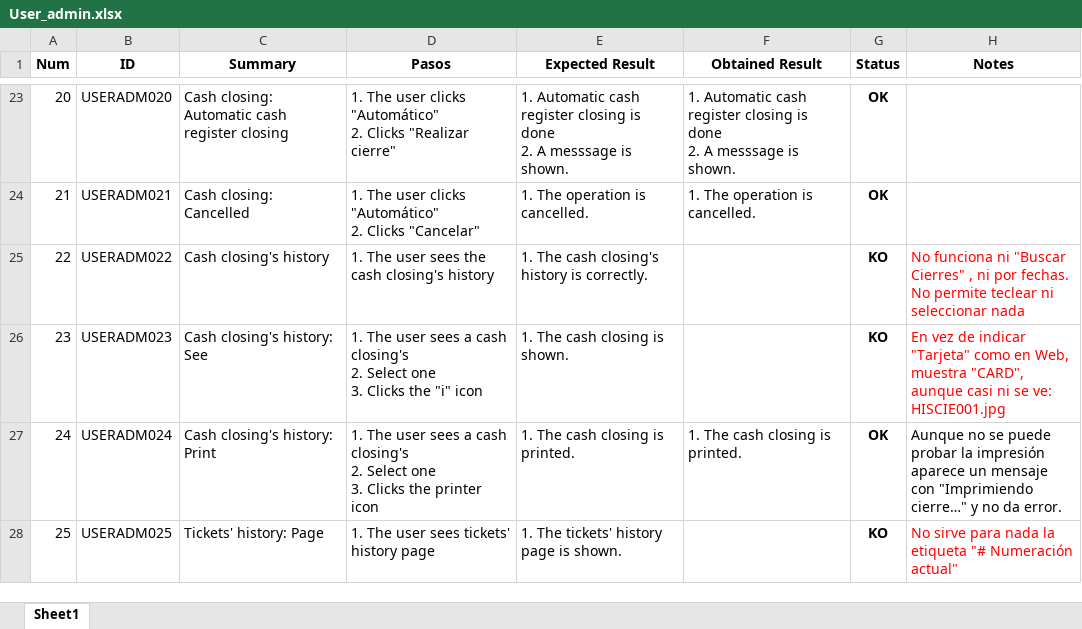
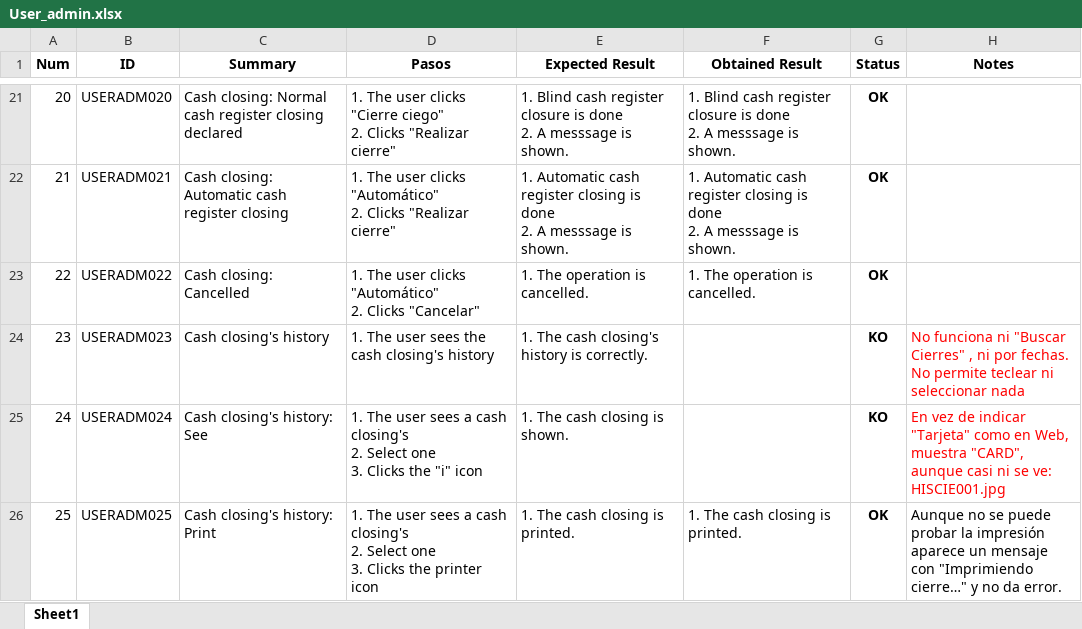
Before and after one commit to ngp223/Kovai, an Excel workbook: App/TestCases_App/User_admin.xlsx, sheet Sheet1, drawn as a sheet; only a part is shown, gaps mark what is left out; values as stored, in another font and other column widths than the file's, no borders; conditional formats not drawn; addresses are those after the commit; ↵ is a line break in a cell; the diff covers the shown part only; the diff names each change by its address in the sheet, - before the commit and + after, or states it on an @@ line.

Commit message:
Actualizados testscases app

```diff
--- a/App/TestCases_App/User_admin.xlsx (sheet Sheet1)
+++ b/App/TestCases_App/User_admin.xlsx (sheet Sheet1)
-C21 (Summary): Cash closing: Automatic cash register closing
+C21 (Summary): Cash closing: Normal cash register closing declared
-D21 (Pasos): …user clicks "Automático" ↵ 2. Clicks…
+D21 (Pasos): …user clicks "Cierre ciego" ↵ 2. Clicks…
-E21 (Expected Result): 1. Automatic cash register closing is done…
+E21 (Expected Result): 1. Blind cash register closure is done…
-F21 (Obtained Result): 1. Automatic cash register closing is done…
+F21 (Obtained Result): 1. Blind cash register closure is done…
-C22 (Summary): Cash closing: Cancelled
+C22 (Summary): Cash closing: Automatic cash register closing
-D22 (Pasos): …2. Clicks "Cancelar"
+D22 (Pasos): …2. Clicks "Realizar cierre"
-E22 (Expected Result): 1. The operation is cancelled.
+E22 (Expected Result): 1. Automatic cash register closing is done ↵ 2. A messsage is shown.
-F22 (Obtained Result): 1. The operation is cancelled.
+F22 (Obtained Result): 1. Automatic cash register closing is done ↵ 2. A messsage is shown.
-C23 (Summary): Cash closing's history
+C23 (Summary): Cash closing: Cancelled
-D23 (Pasos): …The user sees the cash closing's history
+D23 (Pasos): …The user clicks "Automático" ↵ 2. Clicks "Cancelar"
-E23 (Expected Result): 1. The cash closing's history is correctly.
+E23 (Expected Result): 1. The operation is cancelled.
-F23 (Obtained Result): (empty)
+F23 (Obtained Result): 1. The operation is cancelled.
-G23 (Status): KO
+G23 (Status): OK
-H23 (Notes): No funciona ni "Buscar Cierres" , ni por fechas. No permite teclear ni seleccionar nada
+H23 (Notes): (empty)
-C24 (Summary): Cash closing's history: See
+C24 (Summary): Cash closing's history
-D24 (Pasos): …user sees a cash closing's ↵ 2. Select one ↵ 3. Clicks the "i" icon
+D24 (Pasos): …user sees the cash closing's history
-E24 (Expected Result): 1. The cash closing is shown.
+E24 (Expected Result): 1. The cash closing's history is correctly.
-H24 (Notes): En vez de indicar "Tarjeta" como en Web, muestra "CARD", aunque casi ni se ve: HISCIE001.jpg
+H24 (Notes): No funciona ni "Buscar Cierres" , ni por fechas. No permite teclear ni seleccionar nada
-C25 (Summary): Cash closing's history: Print
+C25 (Summary): Cash closing's history: See
-D25 (Pasos): …Clicks the printer icon
+D25 (Pasos): …Clicks the "i" icon
-E25 (Expected Result): 1. The cash closing is printed.
+E25 (Expected Result): 1. The cash closing is shown.
-F25 (Obtained Result): 1. The cash closing is printed.
+F25 (Obtained Result): (empty)
-G25 (Status): OK
+G25 (Status): KO
-H25 (Notes): Aunque no se puede probar la impresión aparece un mensaje con "Imprimiendo cierre…" y no da error.
+H25 (Notes): En vez de indicar "Tarjeta" como en Web, muestra "CARD", aunque casi ni se ve: HISCIE001.jpg
-H25 text colour: black
+H25 text colour: #FF0000
-C26 (Summary): Tickets' history: Page
+C26 (Summary): Cash closing's history: Print
-D26 (Pasos): …user sees tickets' history page
+D26 (Pasos): …user sees a cash closing's ↵ 2. Select one ↵ 3. Clicks the printer icon
-E26 (Expected Result): 1. The tickets' history page is shown.
+E26 (Expected Result): 1. The cash closing is printed.
-F26 (Obtained Result): (empty)
+F26 (Obtained Result): 1. The cash closing is printed.
-G26 (Status): KO
+G26 (Status): OK
-H26 (Notes): No sirve para nada la etiqueta "# Numeración actual"
+H26 (Notes): Aunque no se puede probar la impresión aparece un mensaje con "Imprimiendo cierre…" y no da error.
-H26 text colour: #FF0000
+H26 text colour: black
```
Also changed, not shown: 7 added rows, 6 removed rows, 746 edited cells and cell formats elsewhere in this sheet.
